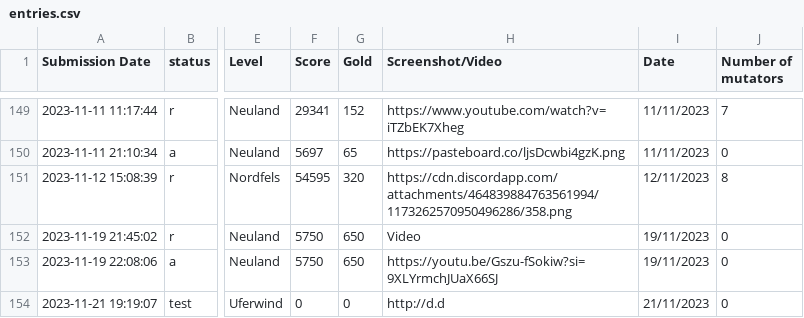
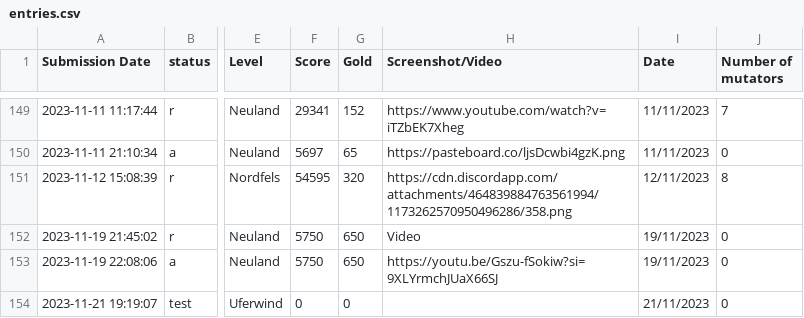
Before and after one commit to Ghost-Miner/Ghost-Miner.github.io, a CSV file: thronefall/entries.csv, drawn as a sheet; only a part is shown, gaps mark what is left out; the diff names each change by its address in the sheet, - before the commit and + after, or states it on an @@ line.

Commit message:
Update entries.csv

```diff
--- a/thronefall/entries.csv
+++ b/thronefall/entries.csv
-H154 (Screenshot/Video): http://d.d
+H154 (Screenshot/Video): (empty)
```
